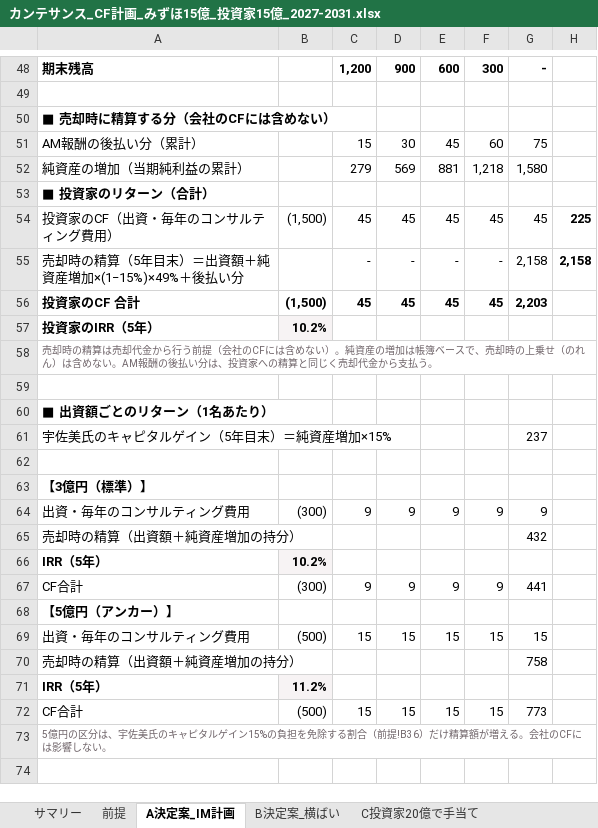
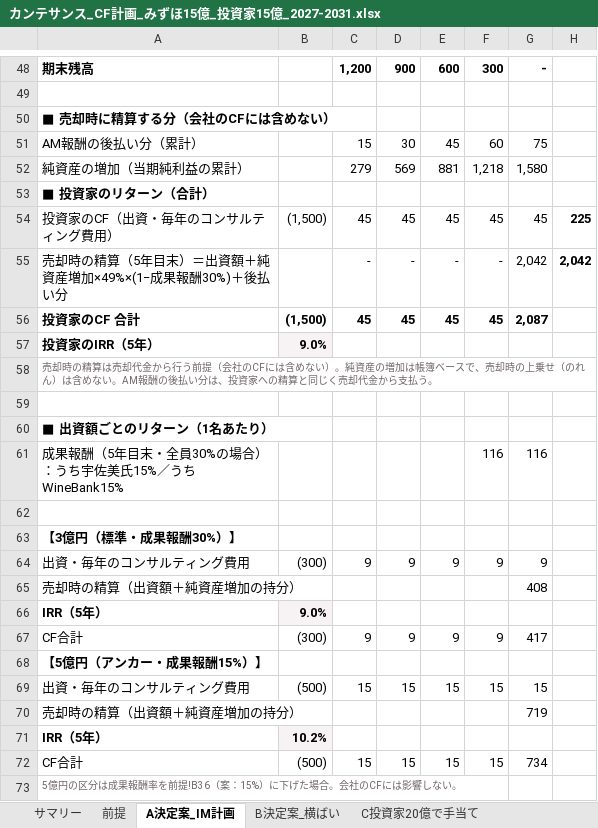
Before and after one commit to nakano-winebank/wine-auction, an Excel workbook: M&A/カンテサンス/カンテサンス_CF計画_みずほ15億_投資家15億_2027-2031.xlsx, sheet A決定案_IM計画, drawn as a sheet; only a part is shown, gaps mark what is left out; values as stored, in another font and other column widths than the file's, no borders; removed rows and columns are numbered as before the commit, all else as after; the diff names each change by its address in the sheet, - before the commit and + after, or states it on an @@ line.

```diff
--- a/M&A/カンテサンス/カンテサンス_CF計画_みずほ15億_投資家15億_2027-2031.xlsx (sheet A決定案_IM計画)
+++ b/M&A/カンテサンス/カンテサンス_CF計画_みずほ15億_投資家15億_2027-2031.xlsx (sheet A決定案_IM計画)
-A55: 売却時の精算（5年目末）＝出資額＋純資産増加×(1−15%)×49%＋後払い分
+A55: 売却時の精算（5年目末）＝出資額＋純資産増加×49%×(1−成果報酬30%)＋後払い分
-G55: 2,158
+G55: 2,042
-H55: 2,158
+H55: 2,042
-G56: 2,203
+G56: 2,087
-B57: 10.2%
+B57: 9.0%
-row 61: 宇佐美氏のキャピタルゲイン（5年目末）＝純資産増加×15% |  |  |  |  |  | 237
+row 61: 成果報酬（5年目末・全員30%の場合）：うち宇佐美氏15%／うちWineBank15% |  |  |  |  | 116 | 116
-A63: 【3億円（標準）】
+A63: 【3億円（標準・成果報酬30%）】
-G65: 432
+G65: 408
+row 66: IRR（5年） | 9.0%
+row 67: CF合計 | (300) | 9 | 9 | 9 | 9 | 417
+row 68: 【5億円（アンカー・成果報酬15%）】
+row 70: 売却時の精算（出資額＋純資産増加の持分） |  |  |  |  |  | 719
-row 67: CF合計 | (300) | 9 | 9 | 9 | 9 | 441
-row 68: 【5億円（アンカー）】
-row 70: 売却時の精算（出資額＋純資産増加の持分） |  |  |  |  |  | 758
-row 71: IRR（5年） | 11.2%
-G72: 773
+G72: 734
-A73: …の区分は、宇佐美氏のキャピタルゲイン15%の負担を免除する割合（前提!B36）だけ精算額が増える。会社の…
+A73: …の区分は成果報酬率を前提!B36（案：15%）に下げた場合。会社の…
```
Also changed, not shown: sheet 参考_当初条件, sheet C投資家20億で手当て, sheet B決定案_横ばい, sheet D投資家20億_横ばい, sheet 前提, sheet サマリー, formulas that keep their value, 1 other file.
